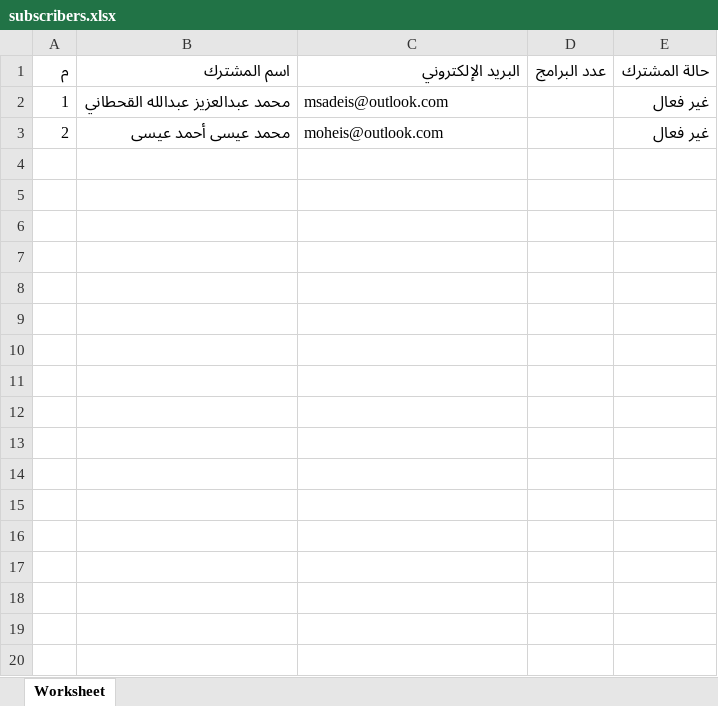
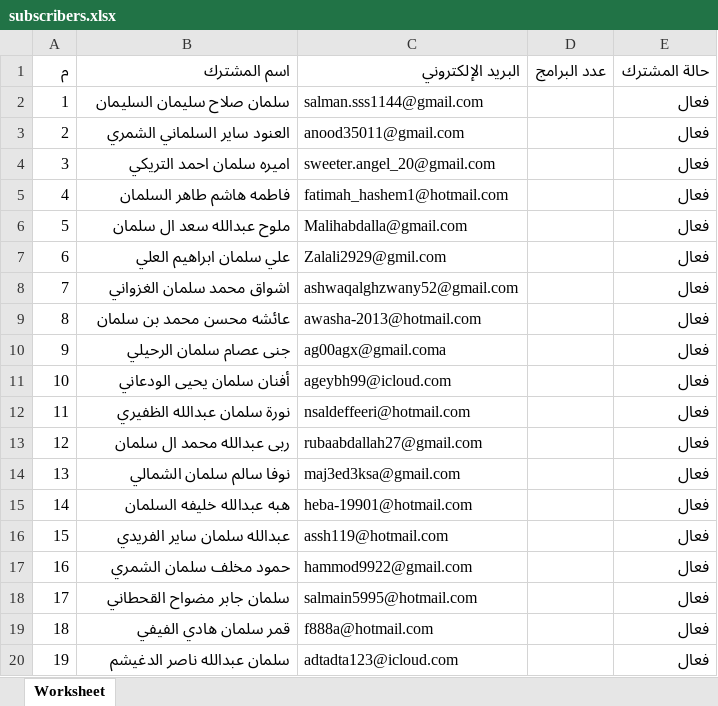
Before and after one commit to SH1R3F/SJU-v2.0-Backend, an Excel workbook: public/excel/subscribers.xlsx, sheet Worksheet, drawn as a sheet; only a part is shown; values as stored, in another font and other column widths than the file's, no borders; the diff covers the shown part only; the diff names each change by its address in the sheet, - before the commit and + after, or states it on an @@ line.

```diff
--- a/public/excel/subscribers.xlsx (sheet Worksheet)
+++ b/public/excel/subscribers.xlsx (sheet Worksheet)
-B2 (اسم المشترك): محمد عبدالعزيز عبدالله القحطاني
+B2 (اسم المشترك): سلمان صلاح سليمان السليمان
-C2 (البريد الإلكتروني): msadeis@outlook.com
+C2 (البريد الإلكتروني): salman.sss1144@gmail.com
-E2:E3 (حالة المشترك): غير فعال
+E2:E3 (حالة المشترك): فعال
-B3 (اسم المشترك): محمد عيسى أحمد عيسى
+B3 (اسم المشترك): العنود ساير السلماني الشمري
-C3 (البريد الإلكتروني): moheis@outlook.com
+C3 (البريد الإلكتروني): anood35011@gmail.com
+row 4: 3 | اميره سلمان احمد التريكي | sweeter.angel_20@gmail.com |  | فعال
+row 5: 4 | فاطمه هاشم طاهر السلمان | fatimah_hashem1@hotmail.com |  | فعال
+row 6: 5 | ملوح عبدالله سعد ال سلمان | Malihabdalla@gmail.com |  | فعال
+row 7: 6 | علي سلمان ابراهيم العلي | Zalali2929@gmil.com |  | فعال
+row 8: 7 | اشواق محمد سلمان الغزواني | ashwaqalghzwany52@gmail.com |  | فعال
+row 9: 8 | عائشه محسن محمد بن سلمان | awasha-2013@hotmail.com |  | فعال
+row 10: 9 | جنى عصام سلمان الرحيلي | ag00agx@gmail.coma |  | فعال
+row 11: 10 | أفنان سلمان يحيى الودعاني | ageybh99@icloud.com |  | فعال
+row 12: 11 | نورة سلمان عبدالله الظفيري | nsaldeffeeri@hotmail.com |  | فعال
+row 13: 12 | ربى عبدالله محمد ال سلمان | rubaabdallah27@gmail.com |  | فعال
+row 14: 13 | نوفا سالم سلمان الشمالي | maj3ed3ksa@gmail.com |  | فعال
+row 15: 14 | هبه عبدالله خليفه السلمان | heba-19901@hotmail.com |  | فعال
+row 16: 15 | عبدالله سلمان ساير الفريدي | assh119@hotmail.com |  | فعال
+row 17: 16 | حمود مخلف سلمان الشمري | hammod9922@gmail.com |  | فعال
+row 18: 17 | سلمان جابر مضواح القحطاني | salmain5995@hotmail.com |  | فعال
+row 19: 18 | قمر سلمان هادي الفيفي | f888a@hotmail.com |  | فعال
+row 20: 19 | سلمان عبدالله ناصر الدغيشم | adtadta123@icloud.com |  | فعال
```
Also changed, not shown: 26 added rows elsewhere in this sheet, public/excel/volunteers.xlsx, 26 other files.
